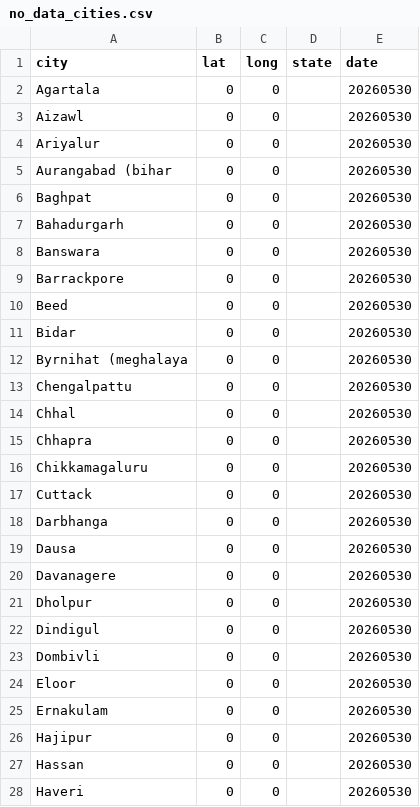
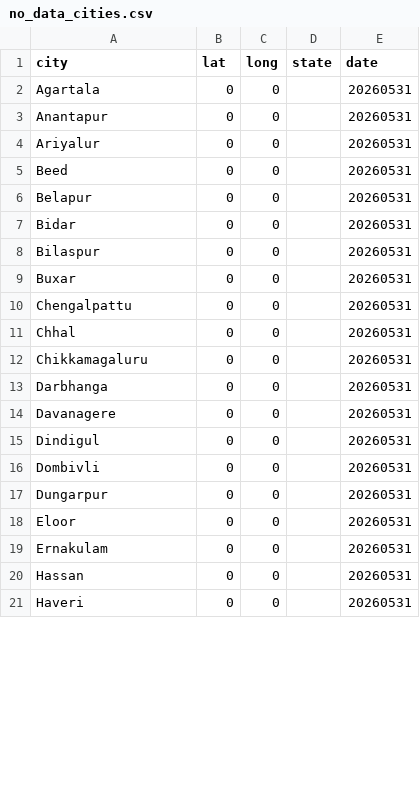
Before and after one commit to ShalakaS/autoupdating, a CSV file: no_data_cities.csv, drawn as a sheet; only a part is shown; the diff covers the shown part only.

```diff
--- a/no_data_cities.csv
+++ b/no_data_cities.csv
@@ -1,28 +1,21 @@
 city,lat,long,state,date
-Agartala,0,0,,20260530
-Aizawl,0,0,,20260530
-Ariyalur,0,0,,20260530
-Aurangabad (bihar,0,0,,20260530
-Baghpat,0,0,,20260530
-Bahadurgarh,0,0,,20260530
-Banswara,0,0,,20260530
-Barrackpore,0,0,,20260530
-Beed,0,0,,20260530
-Bidar,0,0,,20260530
-Byrnihat (meghalaya,0,0,,20260530
-Chengalpattu,0,0,,20260530
-Chhal,0,0,,20260530
-Chhapra,0,0,,20260530
-Chikkamagaluru,0,0,,20260530
-Cuttack,0,0,,20260530
-Darbhanga,0,0,,20260530
-Dausa,0,0,,20260530
-Davanagere,0,0,,20260530
-Dholpur,0,0,,20260530
-Dindigul,0,0,,20260530
-Dombivli,0,0,,20260530
-Eloor,0,0,,20260530
-Ernakulam,0,0,,20260530
-Hajipur,0,0,,20260530
-Hassan,0,0,,20260530
-Haveri,0,0,,20260530
+Agartala,0,0,,20260531
+Anantapur,0,0,,20260531
+Ariyalur,0,0,,20260531
+Beed,0,0,,20260531
+Belapur,0,0,,20260531
+Bidar,0,0,,20260531
+Bilaspur,0,0,,20260531
+Buxar,0,0,,20260531
+Chengalpattu,0,0,,20260531
+Chhal,0,0,,20260531
+Chikkamagaluru,0,0,,20260531
+Darbhanga,0,0,,20260531
+Davanagere,0,0,,20260531
+Dindigul,0,0,,20260531
+Dombivli,0,0,,20260531
+Dungarpur,0,0,,20260531
+Eloor,0,0,,20260531
+Ernakulam,0,0,,20260531
+Hassan,0,0,,20260531
+Haveri,0,0,,20260531
```
Also changed, not shown: 7 added rows, 5 removed rows and 46 edited cells elsewhere in this file, 5 other files.
